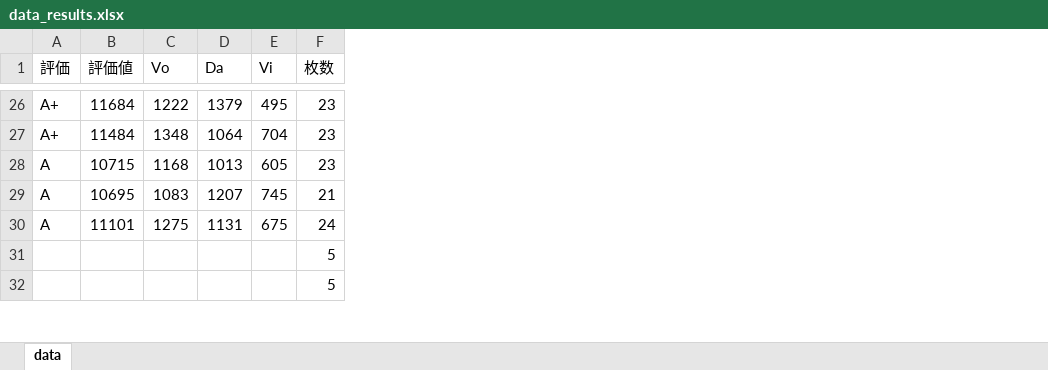
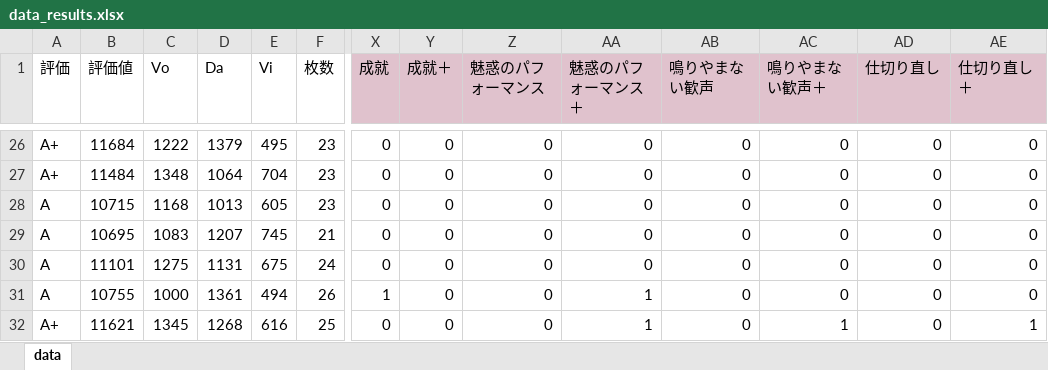
Before and after one commit to teoy4587/testAnalysis_teoy4587, an Excel workbook: data/data_results.xlsx, sheet data, drawn as a sheet; only a part is shown, gaps mark what is left out; values as stored, in another font and other column widths than the file's, no borders; the diff covers the shown part only; the diff names each change by its address in the sheet, - before the commit and + after, or states it on an @@ line.

```diff
--- a/data/data_results.xlsx (sheet data)
+++ b/data/data_results.xlsx (sheet data)
+column X (成就), rows 26-32: 0 | 0 | 0 | 0 | 0 | 1 | 0
+column Y (成就＋), rows 26-32: all 0
+column Z (魅惑のパフォーマンス), rows 26-32: all 0
+column AA (魅惑のパフォーマンス＋), rows 26-32: 0 | 0 | 0 | 0 | 0 | 1 | 1
+column AB (鳴りやまない歓声), rows 26-32: all 0
+column AC (鳴りやまない歓声＋), rows 26-32: 0 | 0 | 0 | 0 | 0 | 0 | 1
+column AD (仕切り直し), rows 26-32: all 0
+column AE (仕切り直し＋), rows 26-32: 0 | 0 | 0 | 0 | 0 | 0 | 1
-A31 (評価): (empty)
+A31 (評価): A
-B31 (評価値): (empty)
+B31 (評価値): 10755
-C31 (Vo): (empty)
+C31 (Vo): 1000
-D31 (Da): (empty)
+D31 (Da): 1361
-E31 (Vi): (empty)
+E31 (Vi): 494
-F31 (枚数): 5
+F31 (枚数): 26
-A32 (評価): (empty)
+A32 (評価): A+
-B32 (評価値): (empty)
+B32 (評価値): 11621
-C32 (Vo): (empty)
+C32 (Vo): 1345
-D32 (Da): (empty)
+D32 (Da): 1268
-E32 (Vi): (empty)
+E32 (Vi): 616
-F32 (枚数): 5
+F32 (枚数): 25
```
Also changed, not shown: 8 removed rows and 145 edited cells elsewhere in this sheet, formulas that keep their value.
